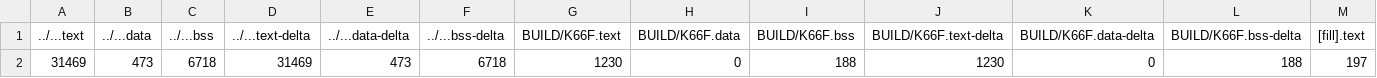
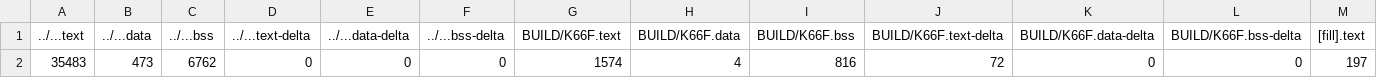
Before and after one commit to jack34672/ee2405, a CSV file: exam01/exam01/BUILD/K66F/GCC_ARM/exam01_map.csv, drawn as a sheet; only a part is shown; removed rows and columns are numbered as before the commit, all else as after; rows hold the shown columns only; the diff names each change by its address in the sheet, - before the commit and + after, or states it on an @@ line.

```diff
--- a/exam01/exam01/BUILD/K66F/GCC_ARM/exam01_map.csv
+++ b/exam01/exam01/BUILD/K66F/GCC_ARM/exam01_map.csv
-row 2: 31469 | 473 | 6718 | 31469 | 473 | 6718 | 1230 | 0 | 188 | 1230 | 0 | 188 | 197
+row 2: 35483 | 473 | 6762 | 0 | 0 | 0 | 1574 | 4 | 816 | 72 | 0 | 0 | 197
```
Also changed, not shown: 10 other files.
